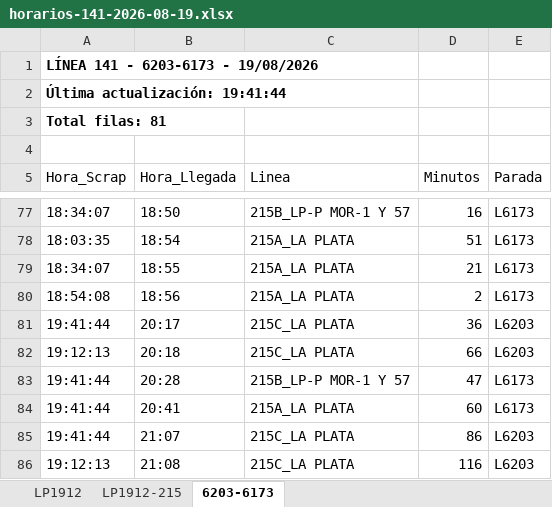
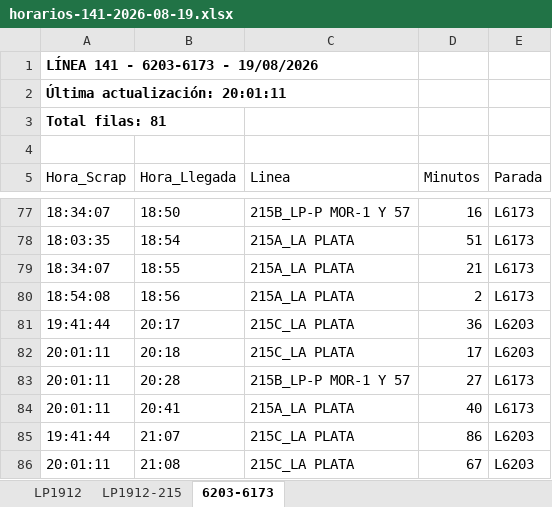
Before and after one commit to palomac00/recolector-cuadradoapp, an Excel workbook: data/horarios-141-2026-08-19.xlsx, sheet 6203-6173, drawn as a sheet; only a part is shown, gaps mark what is left out; values as stored, in another font and other column widths than the file's, no borders; the diff names each change by its address in the sheet, - before the commit and + after, or states it on an @@ line.

```diff
--- a/data/horarios-141-2026-08-19.xlsx (sheet 6203-6173)
+++ b/data/horarios-141-2026-08-19.xlsx (sheet 6203-6173)
-A2 (Hora_Scrap): Última actualización: 19:41:44
+A2 (Hora_Scrap): Última actualización: 20:01:11
-A82 (Hora_Scrap): 19:12:13
+A82 (Hora_Scrap): 20:01:11
-D82 (Minutos): 66
+D82 (Minutos): 17
-A83:A84 (Hora_Scrap): 19:41:44
+A83:A84 (Hora_Scrap): 20:01:11
-D83 (Minutos): 47
+D83 (Minutos): 27
-D84 (Minutos): 60
+D84 (Minutos): 40
-A86 (Hora_Scrap): 19:12:13
+A86 (Hora_Scrap): 20:01:11
-D86 (Minutos): 116
+D86 (Minutos): 67
```
Also changed, not shown: sheet LP1912, sheet LP1912-215.
